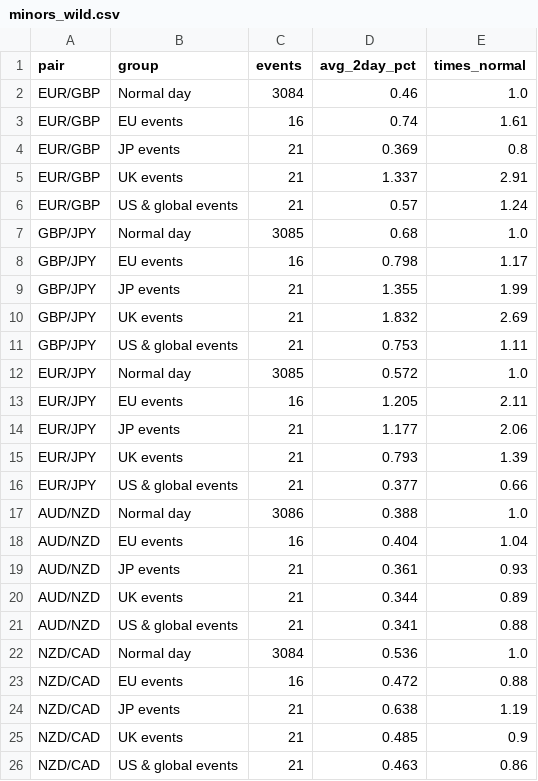
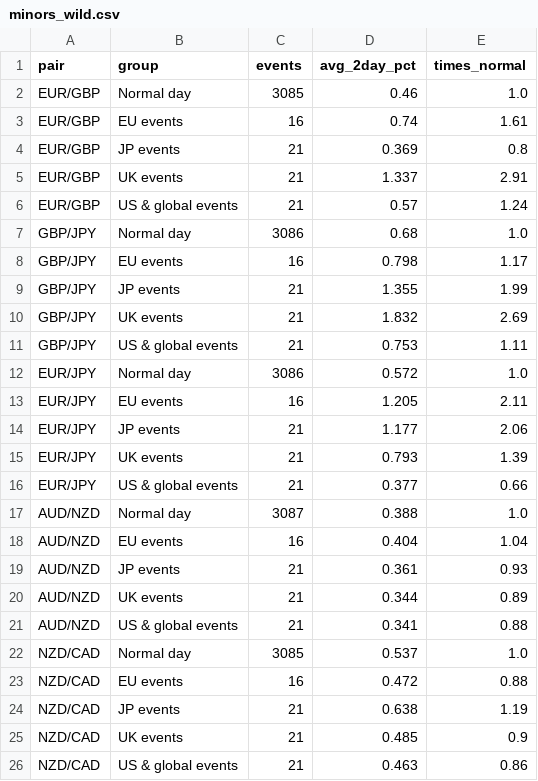
Before and after one commit to Isaac00096/Stock-Scanner, a CSV file: data/events/minors_wild.csv, drawn as a sheet.

```diff
--- a/data/events/minors_wild.csv
+++ b/data/events/minors_wild.csv
@@ -1,3 +1,3 @@
 pair,group,events,avg_2day_pct,times_normal
-EUR/GBP,Normal day,3084,0.46,1.0
+EUR/GBP,Normal day,3085,0.46,1.0
 EUR/GBP,EU events,16,0.74,1.61
@@ -6,3 +6,3 @@ EUR/GBP,UK events,21,1.337,2.91
 EUR/GBP,US & global events,21,0.57,1.24
-GBP/JPY,Normal day,3085,0.68,1.0
+GBP/JPY,Normal day,3086,0.68,1.0
 GBP/JPY,EU events,16,0.798,1.17
@@ -11,3 +11,3 @@ GBP/JPY,UK events,21,1.832,2.69
 GBP/JPY,US & global events,21,0.753,1.11
-EUR/JPY,Normal day,3085,0.572,1.0
+EUR/JPY,Normal day,3086,0.572,1.0
 EUR/JPY,EU events,16,1.205,2.11
@@ -16,3 +16,3 @@ EUR/JPY,UK events,21,0.793,1.39
 EUR/JPY,US & global events,21,0.377,0.66
-AUD/NZD,Normal day,3086,0.388,1.0
+AUD/NZD,Normal day,3087,0.388,1.0
 AUD/NZD,EU events,16,0.404,1.04
@@ -21,3 +21,3 @@ AUD/NZD,UK events,21,0.344,0.89
 AUD/NZD,US & global events,21,0.341,0.88
-NZD/CAD,Normal day,3084,0.536,1.0
+NZD/CAD,Normal day,3085,0.537,1.0
 NZD/CAD,EU events,16,0.472,0.88
```
Also changed, not shown: data/events/fx_wild.csv, data/events/playbook_moves.csv, 1 other file.
